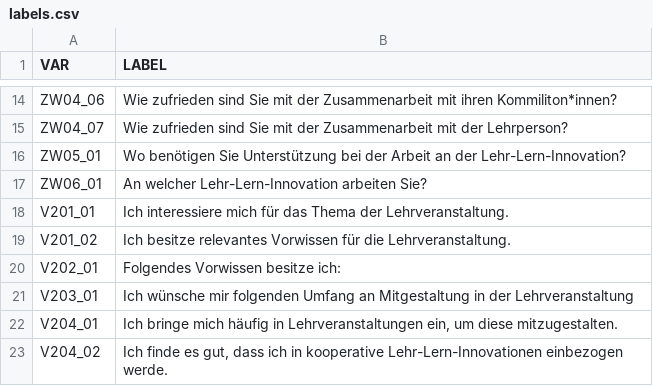
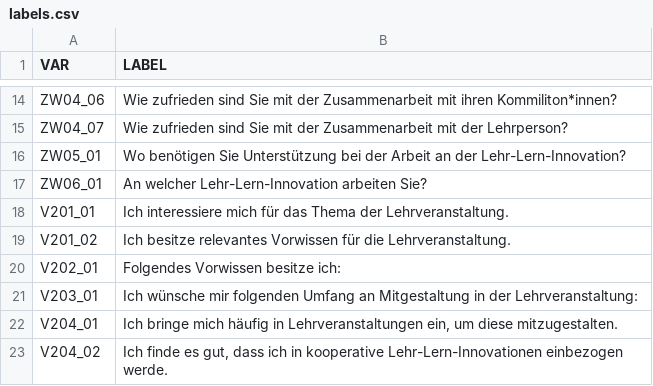
Before and after one commit to DennisSchulmeister/kolli-dashboard, a CSV file: kolli_dashboard/data/labels.csv, drawn as a sheet; only a part is shown, gaps mark what is left out; the diff names each change by its address in the sheet, - before the commit and + after, or states it on an @@ line.

```diff
--- a/kolli_dashboard/data/labels.csv
+++ b/kolli_dashboard/data/labels.csv
-B21 (LABEL): …in der Lehrveranstaltung
+B21 (LABEL): …in der Lehrveranstaltung:
```
Also changed, not shown: kolli_dashboard/data/data.csv, 6 other files.
